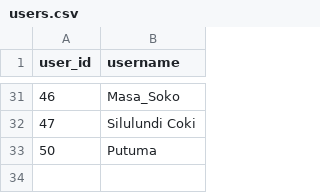
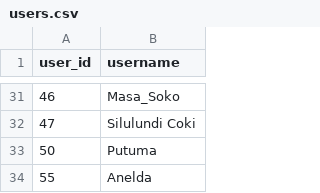
Before and after one commit to IsiXhosa-click/database, a CSV file: users.csv, drawn as a sheet; only a part is shown, gaps mark what is left out; the diff names each change by its address in the sheet, - before the commit and + after, or states it on an @@ line.

```diff
--- a/users.csv
+++ b/users.csv
+row 34: 55 | Anelda
```
Also changed, not shown: words.csv.
